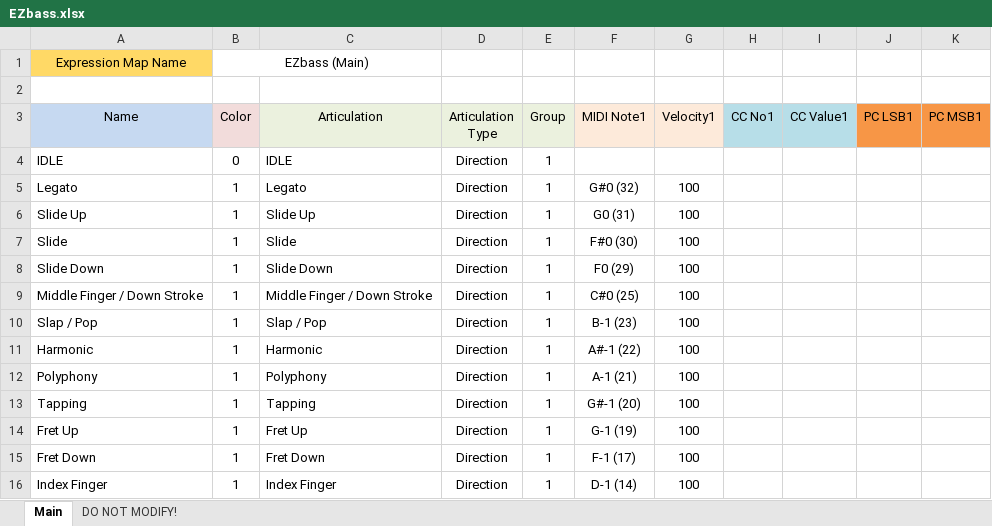
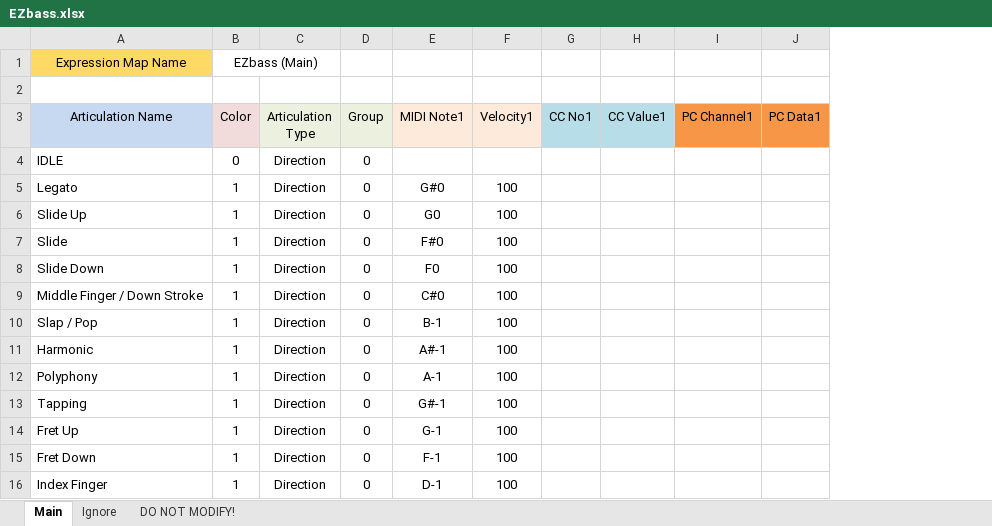
Before and after one commit to r-koubou/ArticulationMappingFiles, an Excel workbook: Toontrack/EZbass/Spreadsheets/EZbass.xlsx, sheet Main, drawn as a sheet; values as stored, in another font and other column widths than the file's, no borders; charts and pictures not drawn; removed rows and columns are numbered as before the commit, all else as after; the diff names each change by its address in the sheet, - before the commit and + after, or states it on an @@ line.

```diff
--- a/Toontrack/EZbass/Spreadsheets/EZbass.xlsx (sheet Main)
+++ b/Toontrack/EZbass/Spreadsheets/EZbass.xlsx (sheet Main)
+sheet tab: Ignore
-column C (Articulation), rows 4-16: IDLE | Legato | Slide Up | Slide | Slide Down | Middle Finger / Down Stroke | Slap / Pop | Harmonic | Polyphony | Tapping | Fret Up | Fret Down | Index Finger
-column J (PC LSB1), empty
-column K (PC MSB1), empty
+column I (PC Channel1), empty
+column J (PC Data1), empty
-B1:C1 merged
+B1:C1 merged
-A3: Name
+A3: Articulation Name
-D4:D16 (Group): 1
+D4:D16 (Group): 0
-E5 (MIDI Note1): G#0 (32)
+E5 (MIDI Note1): G#0
-E6 (MIDI Note1): G0 (31)
+E6 (MIDI Note1): G0
-E7 (MIDI Note1): F#0 (30)
+E7 (MIDI Note1): F#0
-E8 (MIDI Note1): F0 (29)
+E8 (MIDI Note1): F0
-E9 (MIDI Note1): C#0 (25)
+E9 (MIDI Note1): C#0
-E10 (MIDI Note1): B-1 (23)
+E10 (MIDI Note1): B-1
-E11 (MIDI Note1): A#-1 (22)
+E11 (MIDI Note1): A#-1
-E12 (MIDI Note1): A-1 (21)
+E12 (MIDI Note1): A-1
-E13 (MIDI Note1): G#-1 (20)
+E13 (MIDI Note1): G#-1
-E14 (MIDI Note1): G-1 (19)
+E14 (MIDI Note1): G-1
-E15 (MIDI Note1): F-1 (17)
+E15 (MIDI Note1): F-1
-E16 (MIDI Note1): D-1 (14)
+E16 (MIDI Note1): D-1
```
Also changed, not shown: sheet DO NOT MODIFY!, charts or pictures, 5 other files.
